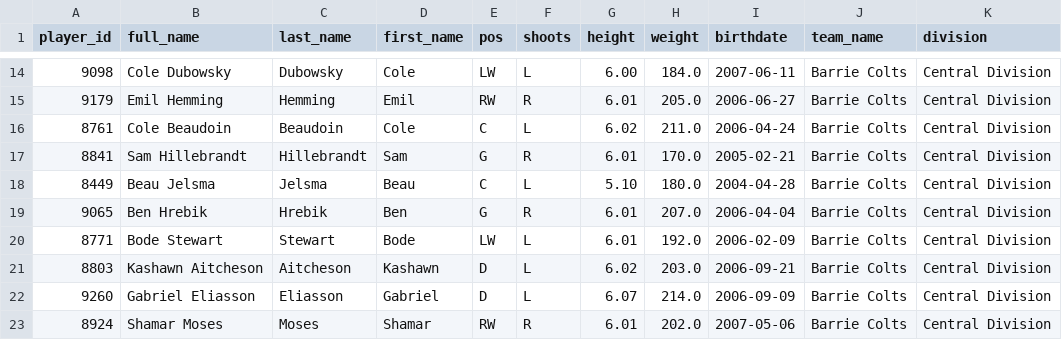
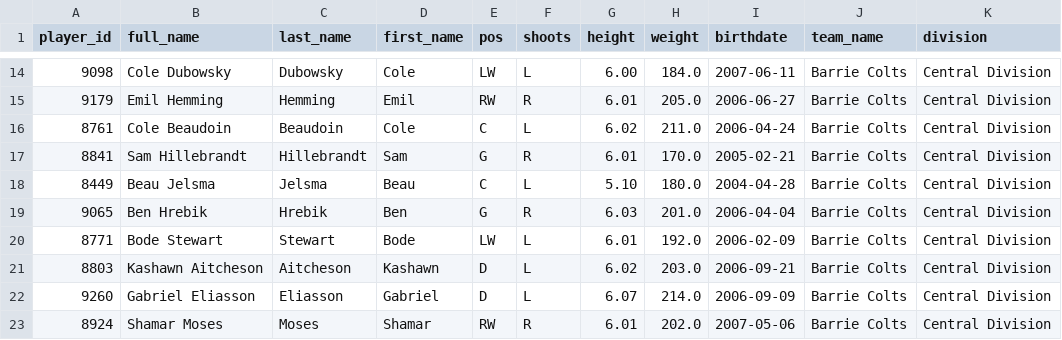
Before and after one commit to InsightDynamics/OHLStatHub, a CSV file: docs/OHL_ROSTERS/Barrie_Colts.csv, drawn as a sheet; only a part is shown, gaps mark what is left out; the diff names each change by its address in the sheet, - before the commit and + after, or states it on an @@ line.

```diff
--- a/docs/OHL_ROSTERS/Barrie_Colts.csv
+++ b/docs/OHL_ROSTERS/Barrie_Colts.csv
-G19 (height): 6.01
+G19 (height): 6.03
-H19 (weight): 207.0
+H19 (weight): 201.0
```
Also changed, not shown: docs/OHL_ROSTERS/OHL_ROSTERS_2024_2025.csv, 1 other file.
